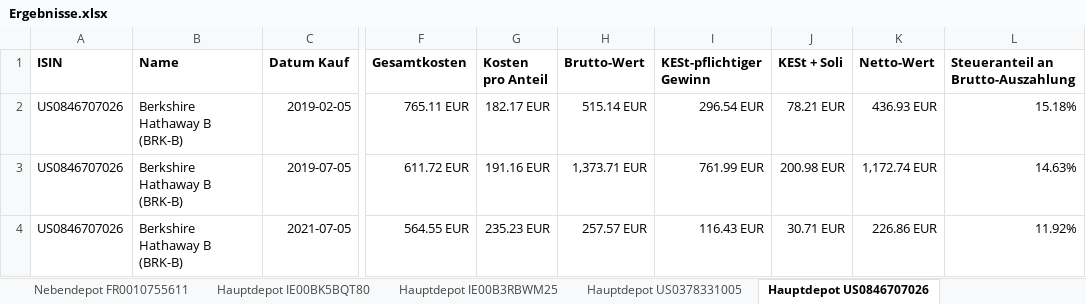
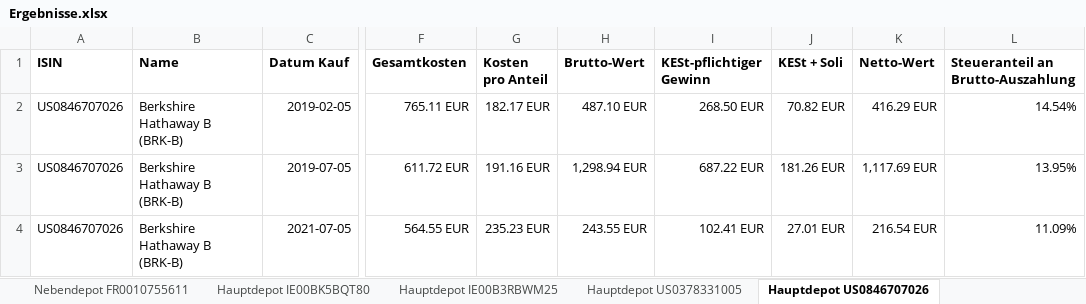
Before and after one commit to nspo/pyfifovap, an Excel workbook: Beispiele/Ergebnisse.xlsx, sheet Hauptdepot US0846707026, drawn as a sheet; only a part is shown, gaps mark what is left out; values as stored, in another font and other column widths than the file's, no borders; the diff names each change by its address in the sheet, - before the commit and + after, or states it on an @@ line.

```diff
--- a/Beispiele/Ergebnisse.xlsx (sheet Hauptdepot US0846707026)
+++ b/Beispiele/Ergebnisse.xlsx (sheet Hauptdepot US0846707026)
-H2 (Brutto-Wert): 515.14 EUR
+H2 (Brutto-Wert): 487.10 EUR
-I2 (KESt-pflichtiger Gewinn): 296.54 EUR
+I2 (KESt-pflichtiger Gewinn): 268.50 EUR
-J2 (KESt + Soli): 78.21 EUR
+J2 (KESt + Soli): 70.82 EUR
-K2 (Netto-Wert): 436.93 EUR
+K2 (Netto-Wert): 416.29 EUR
-L2: 15.18%
+L2: 14.54%
-H3 (Brutto-Wert): 1,373.71 EUR
+H3 (Brutto-Wert): 1,298.94 EUR
-I3 (KESt-pflichtiger Gewinn): 761.99 EUR
+I3 (KESt-pflichtiger Gewinn): 687.22 EUR
-J3 (KESt + Soli): 200.98 EUR
+J3 (KESt + Soli): 181.26 EUR
-K3 (Netto-Wert): 1,172.74 EUR
+K3 (Netto-Wert): 1,117.69 EUR
-L3: 14.63%
+L3: 13.95%
-H4 (Brutto-Wert): 257.57 EUR
+H4 (Brutto-Wert): 243.55 EUR
-I4 (KESt-pflichtiger Gewinn): 116.43 EUR
+I4 (KESt-pflichtiger Gewinn): 102.41 EUR
-J4 (KESt + Soli): 30.71 EUR
+J4 (KESt + Soli): 27.01 EUR
-K4 (Netto-Wert): 226.86 EUR
+K4 (Netto-Wert): 216.54 EUR
-L4: 11.92%
+L4: 11.09%
```
Also changed, not shown: sheet Hauptdepot IE00BK5BQT80, sheet Hauptdepot IE00B3RBWM25, sheet Nebendepot FR0010755611, sheet Hauptdepot US0378331005, sheet Hauptdepot FR0010755611, sheet Nebendepot IE00B3RBWM25, 3 more sheets, other sheet tabs, 2 other files.
